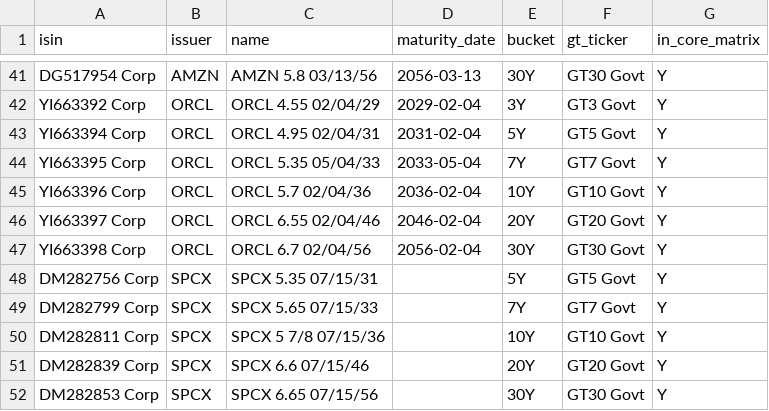
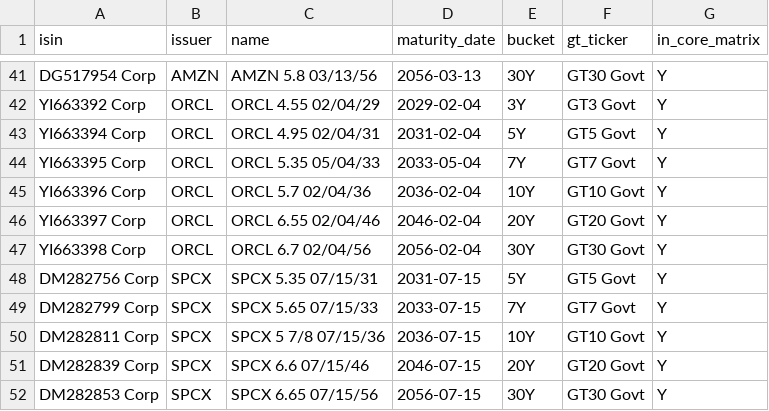
Before and after one commit to aroogod86-blip/credit-dashboard, a CSV file: hyperscaler/hyperscaler_bond_universe.csv, drawn as a sheet; only a part is shown, gaps mark what is left out.

```diff
--- a/hyperscaler/hyperscaler_bond_universe.csv
+++ b/hyperscaler/hyperscaler_bond_universe.csv
@@ -47,6 +47,6 @@ YI663397 Corp,ORCL,ORCL 6.55 02/04/46,2046-02-04,20Y,GT20 Govt,Y
 YI663398 Corp,ORCL,ORCL 6.7 02/04/56,2056-02-04,30Y,GT30 Govt,Y
-DM282756 Corp,SPCX,SPCX 5.35 07/15/31,,5Y,GT5 Govt,Y
-DM282799 Corp,SPCX,SPCX 5.65 07/15/33,,7Y,GT7 Govt,Y
-DM282811 Corp,SPCX,SPCX 5 7/8 07/15/36,,10Y,GT10 Govt,Y
-DM282839 Corp,SPCX,SPCX 6.6 07/15/46,,20Y,GT20 Govt,Y
-DM282853 Corp,SPCX,SPCX 6.65 07/15/56,,30Y,GT30 Govt,Y
+DM282756 Corp,SPCX,SPCX 5.35 07/15/31,2031-07-15,5Y,GT5 Govt,Y
+DM282799 Corp,SPCX,SPCX 5.65 07/15/33,2033-07-15,7Y,GT7 Govt,Y
+DM282811 Corp,SPCX,SPCX 5 7/8 07/15/36,2036-07-15,10Y,GT10 Govt,Y
+DM282839 Corp,SPCX,SPCX 6.6 07/15/46,2046-07-15,20Y,GT20 Govt,Y
+DM282853 Corp,SPCX,SPCX 6.65 07/15/56,2056-07-15,30Y,GT30 Govt,Y
```
Also changed, not shown: 2 other files.
